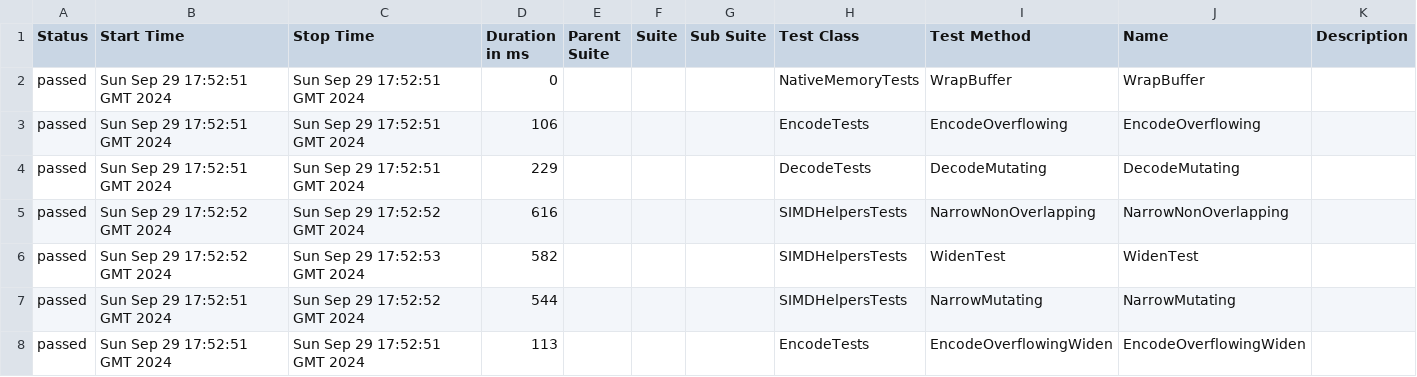
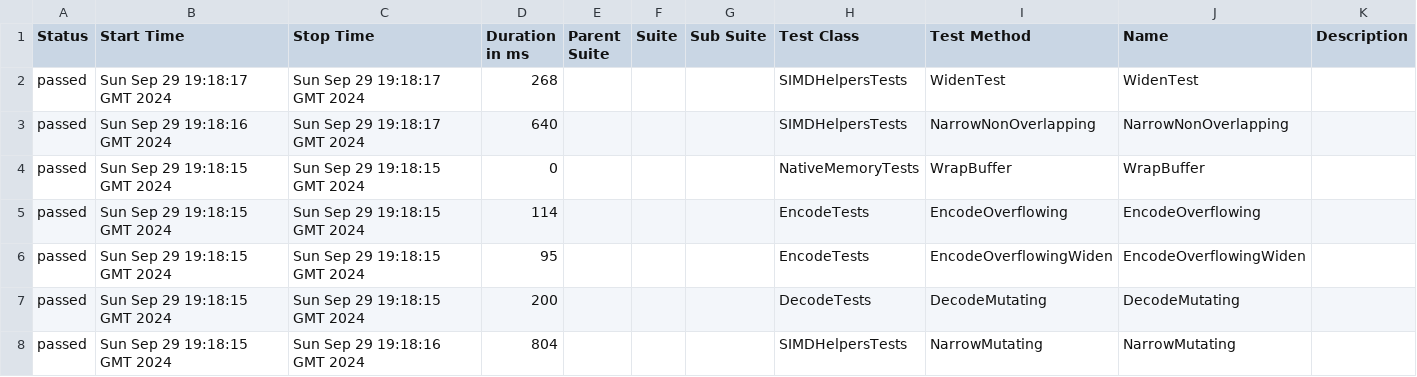
Before and after one commit to budgetdevv/Tokenizers.NET, a CSV file: data/suites.csv, drawn as a sheet.

```diff
--- a/data/suites.csv
+++ b/data/suites.csv
@@ -1,8 +1,8 @@
 "Status","Start Time","Stop Time","Duration in ms","Parent Suite","Suite","Sub Suite","Test Class","Test Method","Name","Description"
-"passed","Sun Sep 29 17:52:51 GMT 2024","Sun Sep 29 17:52:51 GMT 2024","0","","","","NativeMemoryTests","WrapBuffer","WrapBuffer",""
-"passed","Sun Sep 29 17:52:51 GMT 2024","Sun Sep 29 17:52:51 GMT 2024","106","","","","EncodeTests","EncodeOverflowing","EncodeOverflowing",""
-"passed","Sun Sep 29 17:52:51 GMT 2024","Sun Sep 29 17:52:51 GMT 2024","229","","","","DecodeTests","DecodeMutating","DecodeMutating",""
-"passed","Sun Sep 29 17:52:52 GMT 2024","Sun Sep 29 17:52:52 GMT 2024","616","","","","SIMDHelpersTests","NarrowNonOverlapping","NarrowNonOverlapping",""
-"passed","Sun Sep 29 17:52:52 GMT 2024","Sun Sep 29 17:52:53 GMT 2024","582","","","","SIMDHelpersTests","WidenTest","WidenTest",""
-"passed","Sun Sep 29 17:52:51 GMT 2024","Sun Sep 29 17:52:52 GMT 2024","544","","","","SIMDHelpersTests","NarrowMutating","NarrowMutating",""
-"passed","Sun Sep 29 17:52:51 GMT 2024","Sun Sep 29 17:52:51 GMT 2024","113","","","","EncodeTests","EncodeOverflowingWiden","EncodeOverflowingWiden",""
+"passed","Sun Sep 29 19:18:17 GMT 2024","Sun Sep 29 19:18:17 GMT 2024","268","","","","SIMDHelpersTests","WidenTest","WidenTest",""
+"passed","Sun Sep 29 19:18:16 GMT 2024","Sun Sep 29 19:18:17 GMT 2024","640","","","","SIMDHelpersTests","NarrowNonOverlapping","NarrowNonOverlapping",""
+"passed","Sun Sep 29 19:18:15 GMT 2024","Sun Sep 29 19:18:15 GMT 2024","0","","","","NativeMemoryTests","WrapBuffer","WrapBuffer",""
+"passed","Sun Sep 29 19:18:15 GMT 2024","Sun Sep 29 19:18:15 GMT 2024","114","","","","EncodeTests","EncodeOverflowing","EncodeOverflowing",""
+"passed","Sun Sep 29 19:18:15 GMT 2024","Sun Sep 29 19:18:15 GMT 2024","95","","","","EncodeTests","EncodeOverflowingWiden","EncodeOverflowingWiden",""
+"passed","Sun Sep 29 19:18:15 GMT 2024","Sun Sep 29 19:18:15 GMT 2024","200","","","","DecodeTests","DecodeMutating","DecodeMutating",""
+"passed","Sun Sep 29 19:18:15 GMT 2024","Sun Sep 29 19:18:16 GMT 2024","804","","","","SIMDHelpersTests","NarrowMutating","NarrowMutating",""
```
Also changed, not shown: 35 other files.
